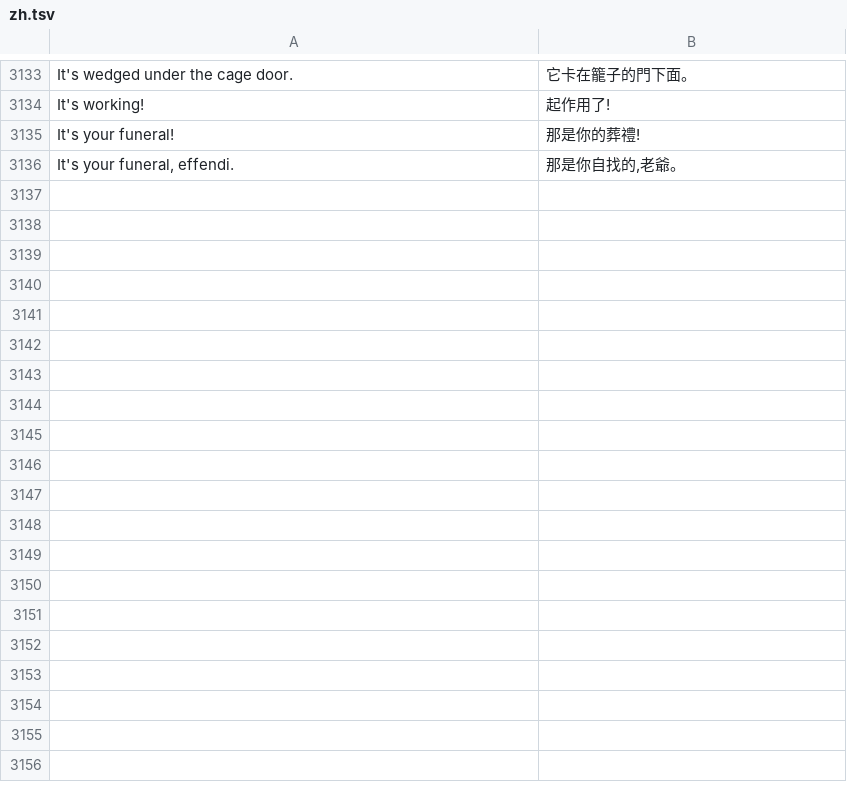
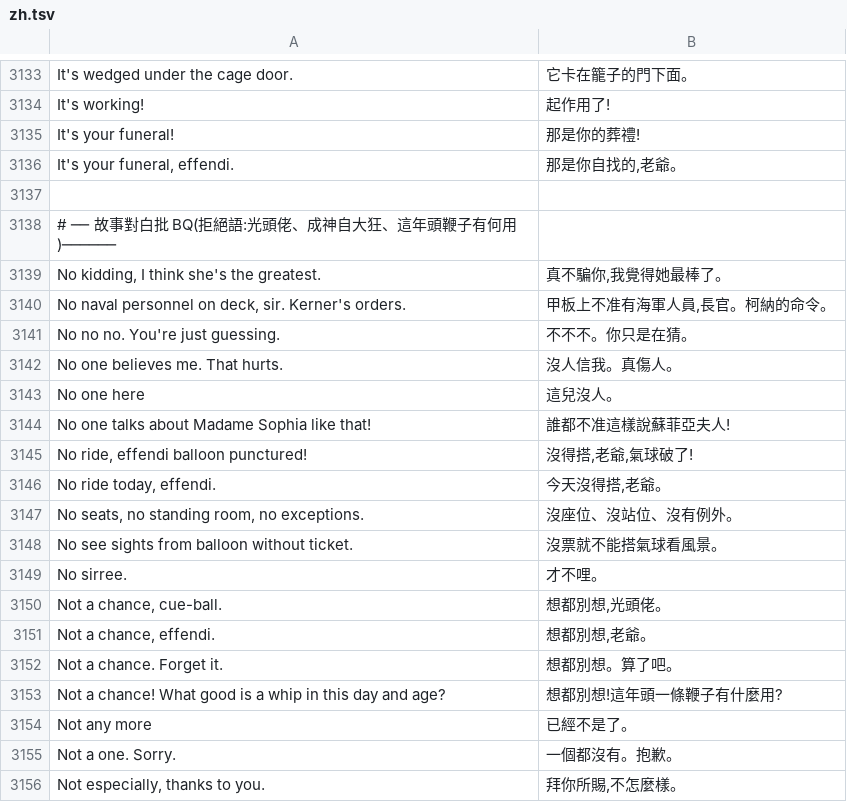
Before and after one commit to wicanr2/indiana-jones-and-the-fate-of-atlantis-cht, a TSV file: translations/zh.tsv, drawn as a sheet; only a part is shown, gaps mark what is left out; the diff covers the shown part only; the diff names each change by its address in the sheet, - before the commit and + after, or states it on an @@ line.

```diff
--- a/translations/zh.tsv
+++ b/translations/zh.tsv
+row 3137: (empty)
+row 3138: # ── 故事對白批 BQ(拒絕語:光頭佬、成神自大狂、這年頭鞭子有何用)──────
+row 3139: No kidding, I think she's the greatest. | 真不騙你,我覺得她最棒了。
+row 3140: No naval personnel on deck, sir. Kerner's orders. | 甲板上不准有海軍人員,長官。柯納的命令。
+row 3141: No no no. You're just guessing. | 不不不。你只是在猜。
+row 3142: No one believes me. That hurts. | 沒人信我。真傷人。
+row 3143: No one here | 這兒沒人。
+row 3144: No one talks about Madame Sophia like that! | 誰都不准這樣說蘇菲亞夫人!
+row 3145: No ride, effendi balloon punctured! | 沒得搭,老爺,氣球破了!
+row 3146: No ride today, effendi. | 今天沒得搭,老爺。
+row 3147: No seats, no standing room, no exceptions. | 沒座位、沒站位、沒有例外。
+row 3148: No see sights from balloon without ticket. | 沒票就不能搭氣球看風景。
+row 3149: No sirree. | 才不哩。
+row 3150: Not a chance, cue-ball. | 想都別想,光頭佬。
+row 3151: Not a chance, effendi. | 想都別想,老爺。
+row 3152: Not a chance. Forget it. | 想都別想。算了吧。
+row 3153: Not a chance! What good is a whip in this day and age? | 想都別想!這年頭一條鞭子有什麼用?
+row 3154: Not any more | 已經不是了。
+row 3155: Not a one. Sorry. | 一個都沒有。抱歉。
+row 3156: Not especially, thanks to you. | 拜你所賜,不怎麼樣。
```
Also changed, not shown: 28 added rows elsewhere in this file.
